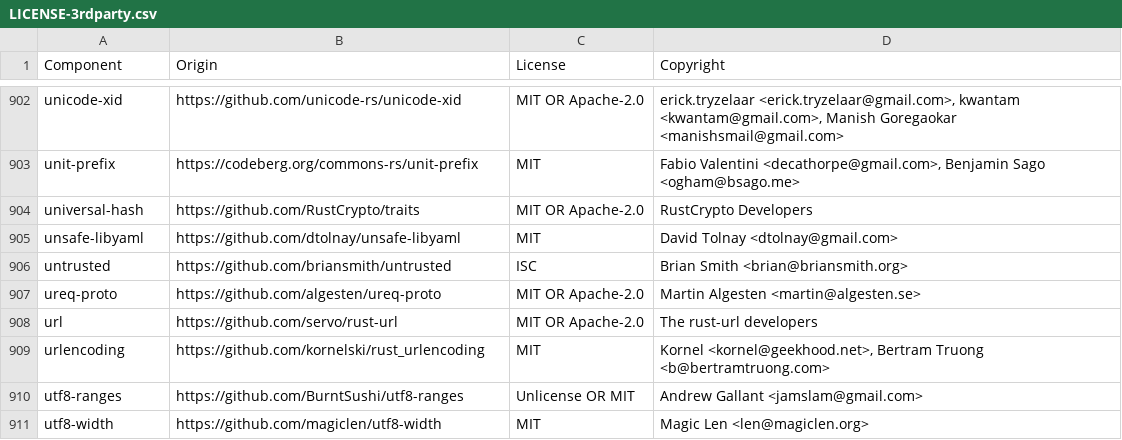
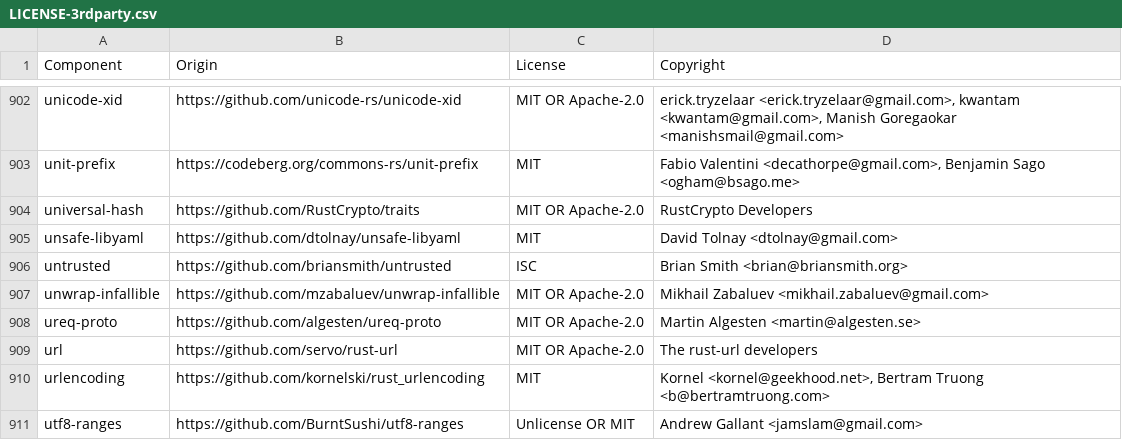
Before and after one commit to quickwit-oss/quickwit, a CSV file: LICENSE-3rdparty.csv, drawn as a sheet; only a part is shown, gaps mark what is left out; the shorter side is filled out with more unchanged rows.

Commit message:
update license file

```diff
--- a/LICENSE-3rdparty.csv
+++ b/LICENSE-3rdparty.csv
@@ -906,2 +906,3 @@ unsafe-libyaml,https://github.com/dtolnay/unsafe-libyaml,MIT,David Tolnay <dtoln
 untrusted,https://github.com/briansmith/untrusted,ISC,Brian Smith <brian@briansmith.org>
+unwrap-infallible,https://github.com/mzabaluev/unwrap-infallible,MIT OR Apache-2.0,Mikhail Zabaluev <mikhail.zabaluev@gmail.com>
 ureq-proto,https://github.com/algesten/ureq-proto,MIT OR Apache-2.0,Martin Algesten <martin@algesten.se>
```
